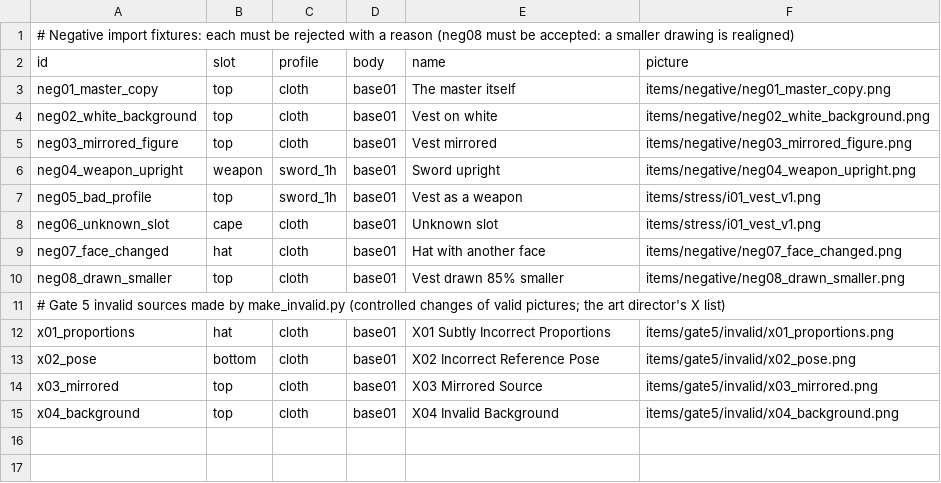
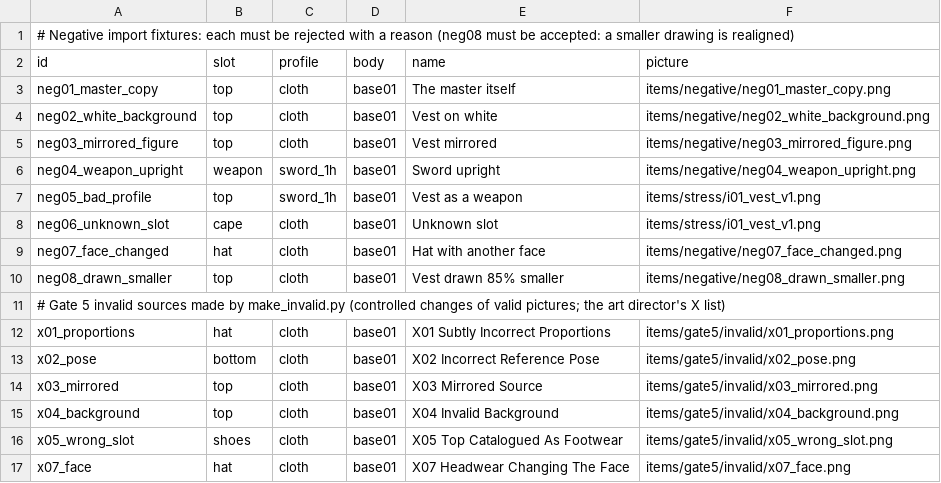
Before and after one commit to davidcohen2804-code/god-of-legacy, a CSV file: tools/v4/base01/catalog_negative.csv, drawn as a sheet.

```diff
--- a/tools/v4/base01/catalog_negative.csv
+++ b/tools/v4/base01/catalog_negative.csv
@@ -15 +15,3 @@ x03_mirrored,top,cloth,base01,X03 Mirrored Source,items/gate5/invalid/x03_mirror
 x04_background,top,cloth,base01,X04 Invalid Background,items/gate5/invalid/x04_background.png
+x05_wrong_slot,shoes,cloth,base01,X05 Top Catalogued As Footwear,items/gate5/invalid/x05_wrong_slot.png
+x07_face,hat,cloth,base01,X07 Headwear Changing The Face,items/gate5/invalid/x07_face.png
```
Also changed, not shown: 5 other files.
